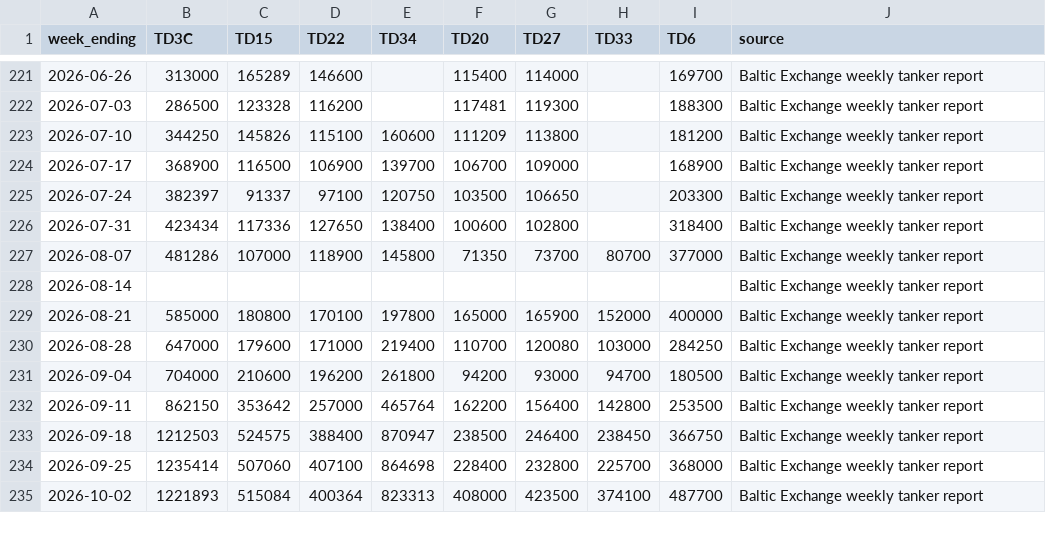
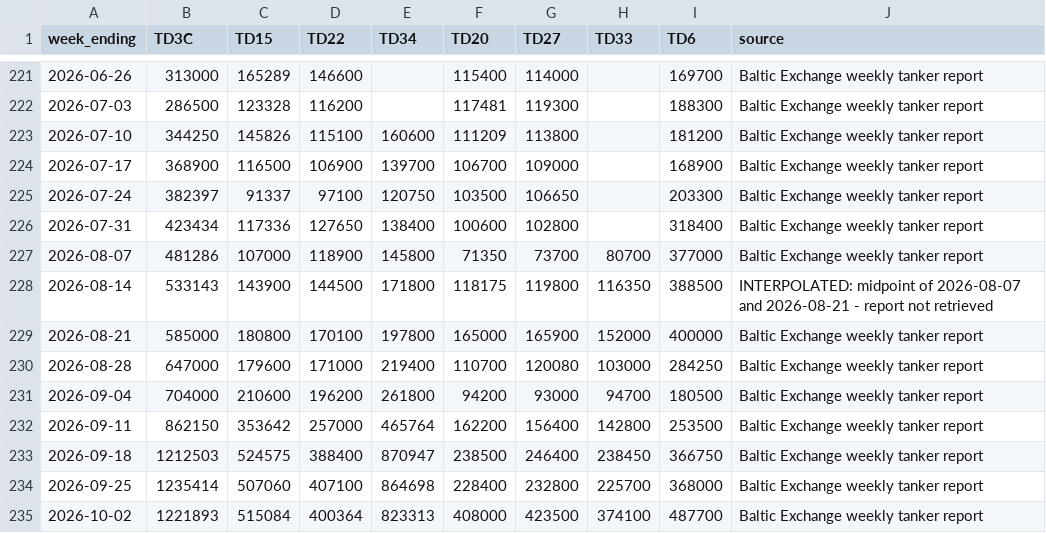
Before and after one commit to s-sild/freight-models, a CSV file: models/frontline/data/baltic_weekly.csv, drawn as a sheet; only a part is shown, gaps mark what is left out.

Commit message:
Add files via upload

```diff
--- a/models/frontline/data/baltic_weekly.csv
+++ b/models/frontline/data/baltic_weekly.csv
@@ -227,3 +227,3 @@ week_ending,TD3C,TD15,TD22,TD34,TD20,TD27,TD33,TD6,source
 2026-08-07,481286,107000,118900,145800,71350,73700,80700,377000,Baltic Exchange weekly tanker report
-2026-08-14,,,,,,,,,Baltic Exchange weekly tanker report
+2026-08-14,533143,143900,144500,171800,118175,119800,116350,388500,INTERPOLATED: midpoint of 2026-08-07 and 2026-08-21 - report not retrieved
 2026-08-21,585000,180800,170100,197800,165000,165900,152000,400000,Baltic Exchange weekly tanker report
```
